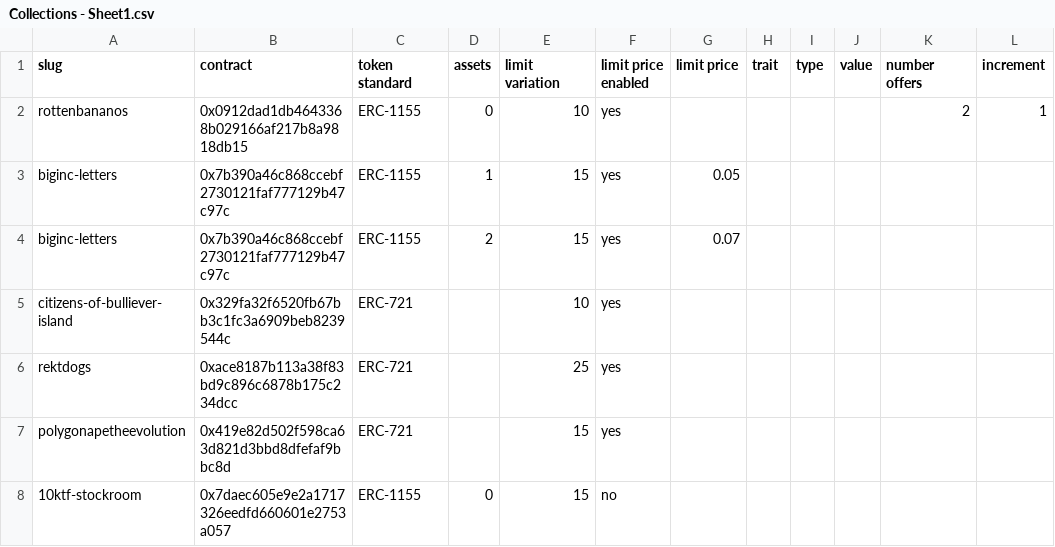
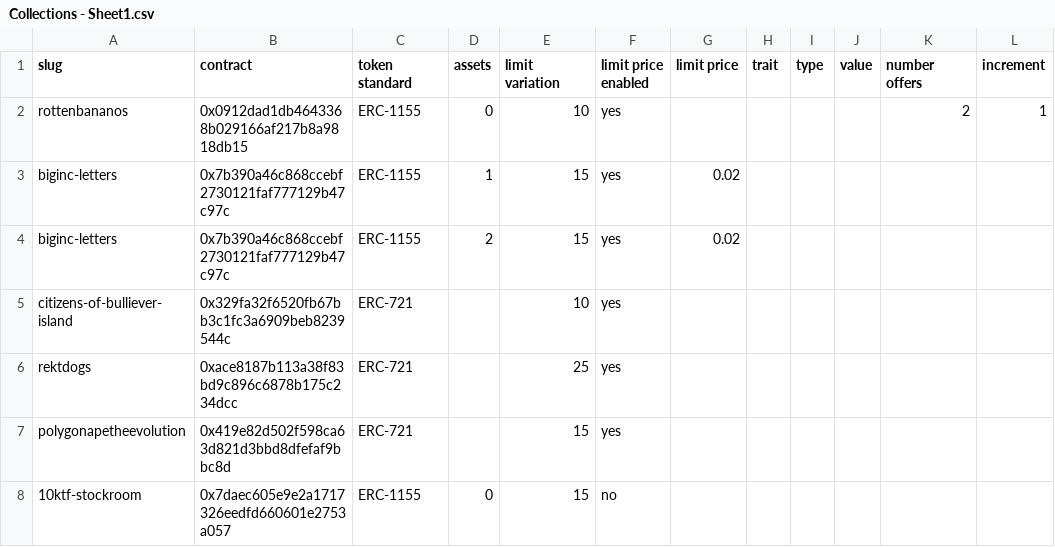
Before and after one commit to johnydev23/Opensea_automated_actions, a CSV file: Collections - Sheet1.csv, drawn as a sheet; only a part is shown; the diff names each change by its address in the sheet, - before the commit and + after, or states it on an @@ line.

Commit message:
Update Collections - Sheet1.csv

```diff
--- a/Collections - Sheet1.csv
+++ b/Collections - Sheet1.csv
-G3 (limit price): 0.05
+G3 (limit price): 0.02
-G4 (limit price): 0.07
+G4 (limit price): 0.02
```
